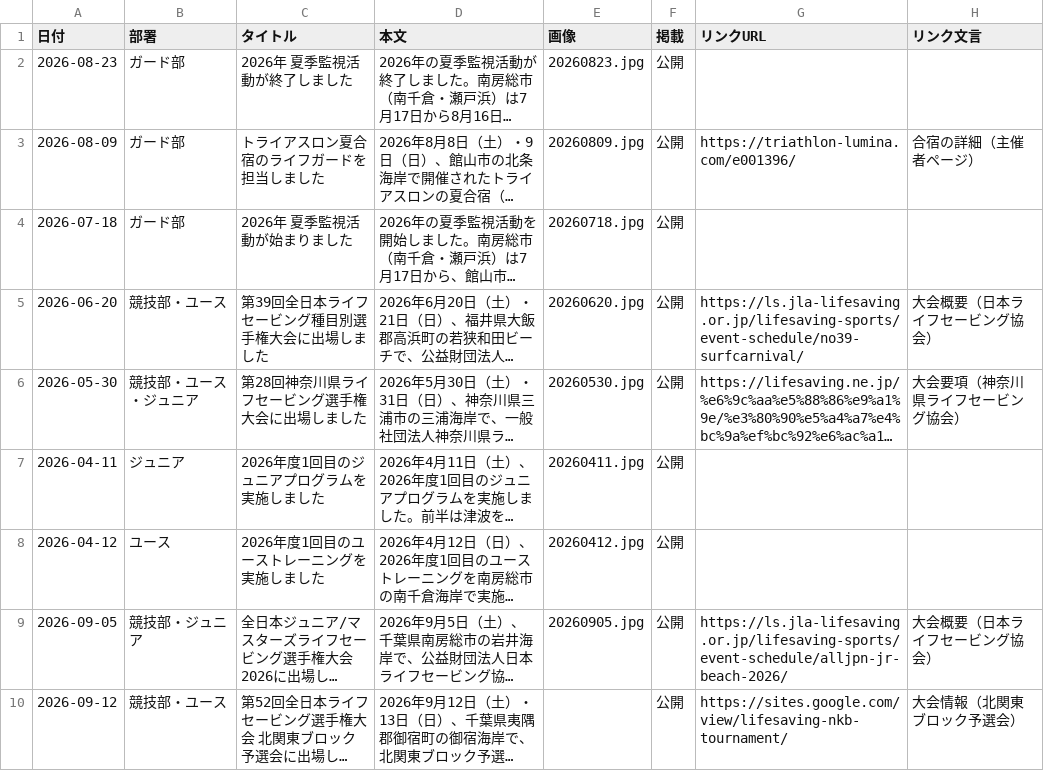
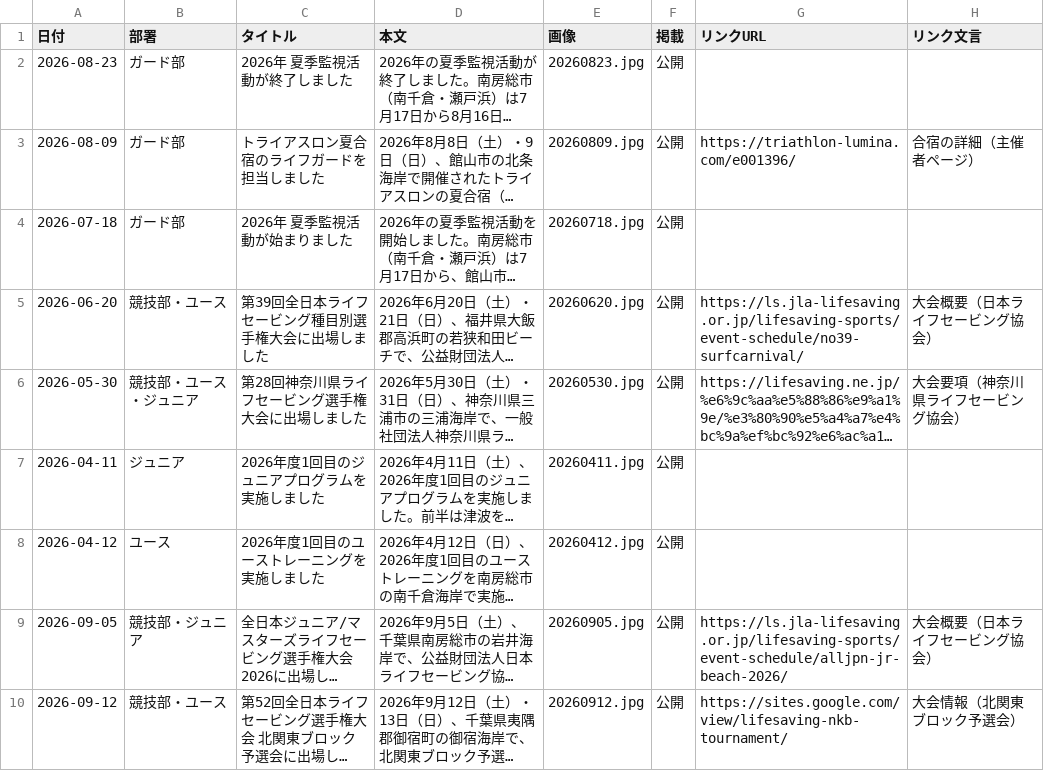
Before and after one commit to tateyamasurfclub/tateyama-surf-club, a CSV file: tools/data/news.csv, drawn as a sheet; long unchanged cells end in …; the diff names each change by its address in the sheet, - before the commit and + after, or states it on an @@ line.

```diff
--- a/tools/data/news.csv
+++ b/tools/data/news.csv
-E10 (画像): (empty)
+E10 (画像): 20260912.jpg
```
Also changed, not shown: 4 other files.
